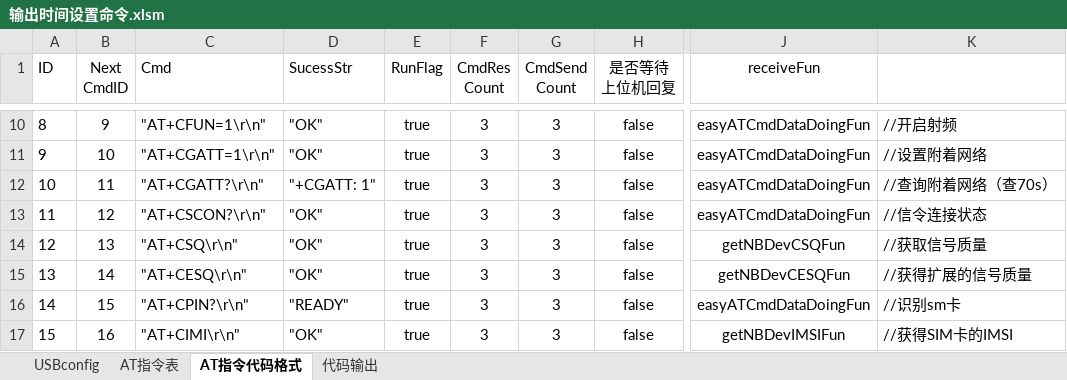
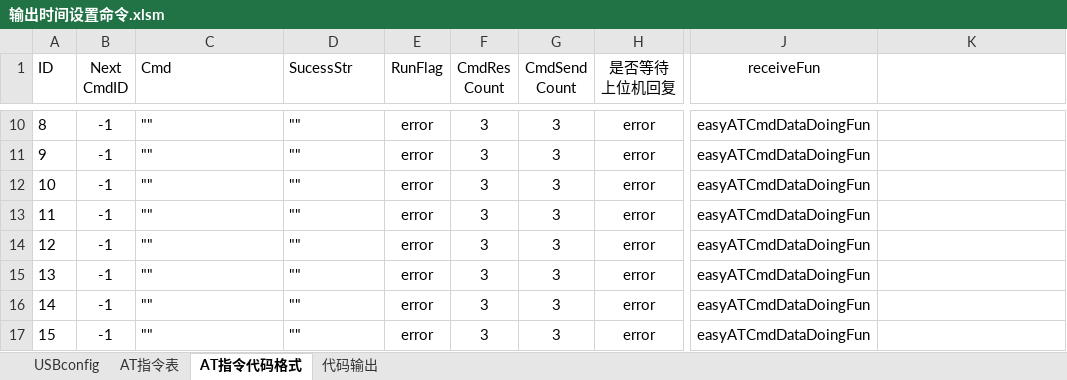
Before and after one commit to chaimark/C_Quiz, an Excel workbook: 输出时间设置命令.xlsm, sheet AT指令代码格式, drawn as a sheet; only a part is shown, gaps mark what is left out; values as stored, in another font and other column widths than the file's, no borders; conditional formats not drawn; the diff covers the shown part only; the diff names each change by its address in the sheet, - before the commit and + after, or states it on an @@ line.

Commit message:
准备测试 JsonData 解析

```diff
--- a/输出时间设置命令.xlsm (sheet AT指令代码格式)
+++ b/输出时间设置命令.xlsm (sheet AT指令代码格式)
-B10 (Next CmdID): 9
+B10 (Next CmdID): -1
-C10 (Cmd): "AT+CFUN=1\r\n"
+C10 (Cmd): ""
-D10:D11 (SucessStr): "OK"
+D10:D11 (SucessStr): ""
-E10:E17 (RunFlag): true
+E10:E17 (RunFlag): error
-H10:H17 (是否等待 上位机回复): false
+H10:H17 (是否等待 上位机回复): error
-K10: //开启射频
+K10: (empty)
-B11 (Next CmdID): 10
+B11 (Next CmdID): -1
-C11 (Cmd): "AT+CGATT=1\r\n"
+C11 (Cmd): ""
-K11: //设置附着网络
+K11: (empty)
-B12 (Next CmdID): 11
+B12 (Next CmdID): -1
-C12 (Cmd): "AT+CGATT?\r\n"
+C12 (Cmd): ""
-D12 (SucessStr): "+CGATT: 1"
+D12 (SucessStr): ""
-K12: //查询附着网络（查70s）
+K12: (empty)
-B13 (Next CmdID): 12
+B13 (Next CmdID): -1
-C13 (Cmd): "AT+CSCON?\r\n"
+C13 (Cmd): ""
-D13:D15 (SucessStr): "OK"
+D13:D15 (SucessStr): ""
-K13: //信令连接状态
+K13: (empty)
-B14 (Next CmdID): 13
+B14 (Next CmdID): -1
-C14 (Cmd): "AT+CSQ\r\n"
+C14 (Cmd): ""
-J14 (receiveFun): getNBDevCSQFun
+J14 (receiveFun): easyATCmdDataDoingFun
-K14: //获取信号质量
+K14: (empty)
-B15 (Next CmdID): 14
+B15 (Next CmdID): -1
-C15 (Cmd): "AT+CESQ\r\n"
+C15 (Cmd): ""
-J15 (receiveFun): getNBDevCESQFun
+J15 (receiveFun): easyATCmdDataDoingFun
-K15: //获得扩展的信号质量
+K15: (empty)
-B16 (Next CmdID): 15
+B16 (Next CmdID): -1
-C16 (Cmd): "AT+CPIN?\r\n"
+C16 (Cmd): ""
-D16 (SucessStr): "READY"
+D16 (SucessStr): ""
-K16: //识别sm卡
+K16: (empty)
-B17 (Next CmdID): 16
+B17 (Next CmdID): -1
-C17 (Cmd): "AT+CIMI\r\n"
+C17 (Cmd): ""
-D17 (SucessStr): "OK"
+D17 (SucessStr): ""
-J17 (receiveFun): getNBDevIMSIFun
+J17 (receiveFun): easyATCmdDataDoingFun
-K17: //获得SIM卡的IMSI
+K17: (empty)
```
Also changed, not shown: 116 edited cells elsewhere in this sheet, sheet AT指令表, sheet 代码输出, formulas that keep their value, 1 other file.
